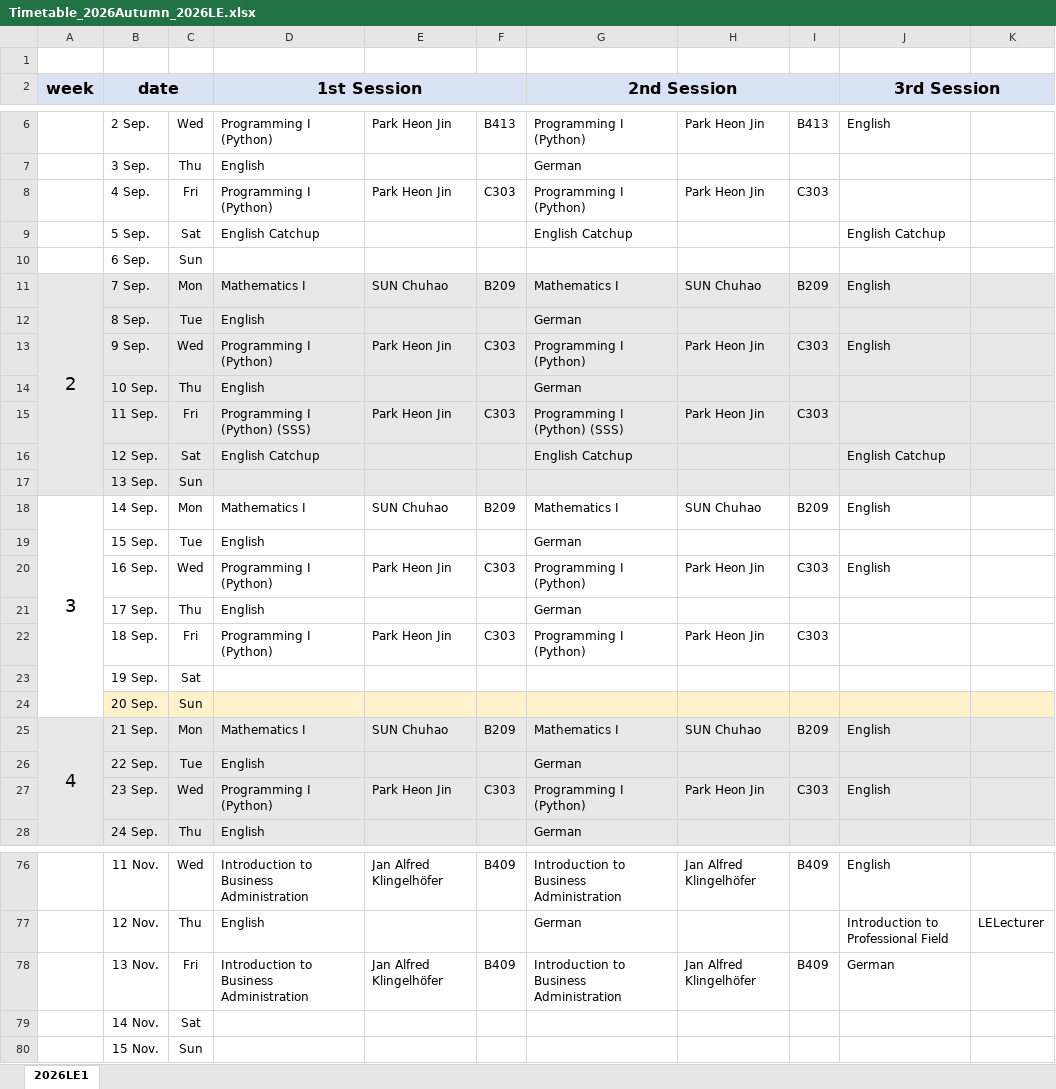
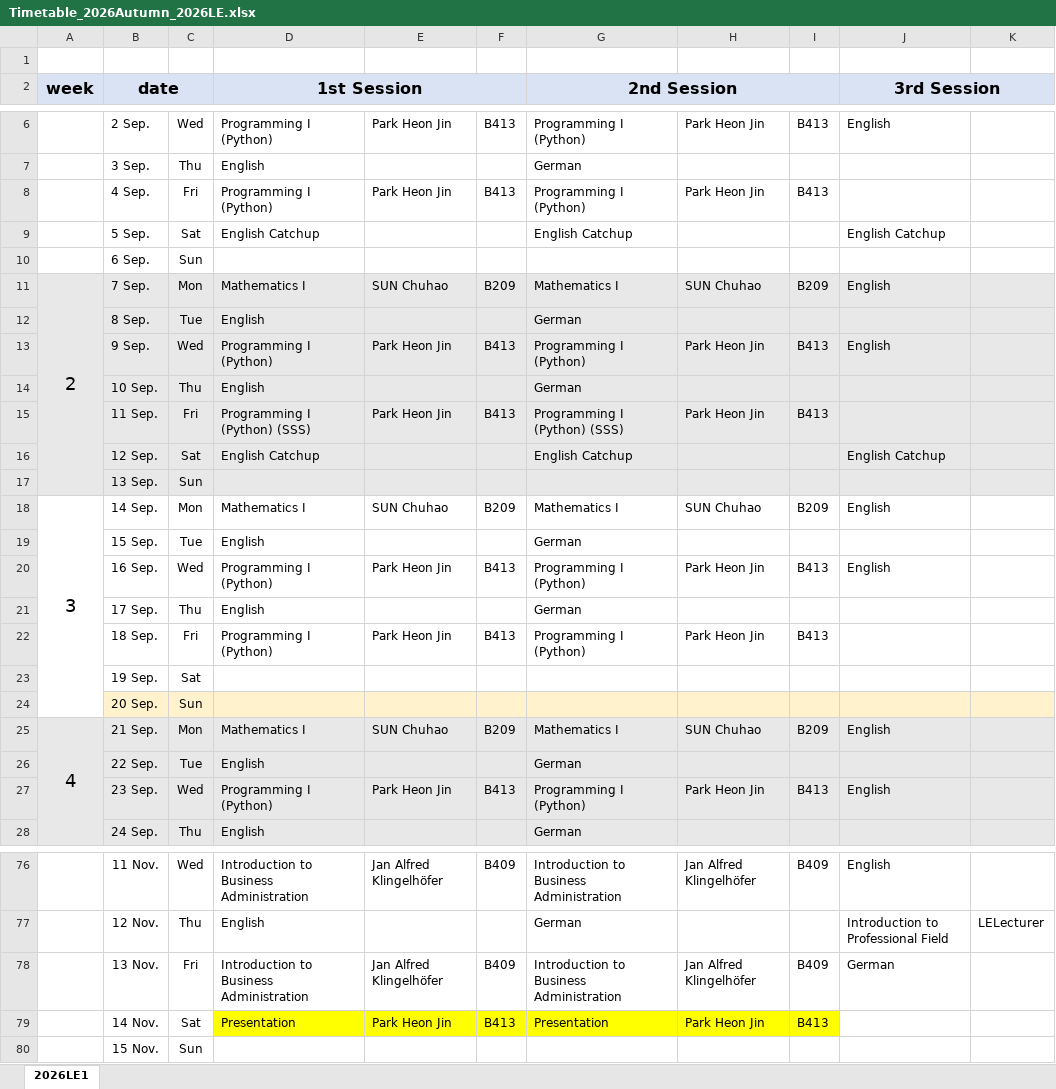
Before and after one commit to BiUH-C2G/GoldenCalendar, an Excel workbook: raw/Timetable_2026Autumn_2026LE.xlsx, sheet 2026LE1, drawn as a sheet; only a part is shown, gaps mark what is left out; values as stored, in another font and other column widths than the file's, no borders; the diff covers the shown part only; the diff names each change by its address in the sheet, - before the commit and + after, or states it on an @@ line.

```diff
--- a/raw/Timetable_2026Autumn_2026LE.xlsx (sheet 2026LE1)
+++ b/raw/Timetable_2026Autumn_2026LE.xlsx (sheet 2026LE1)
-F8: C303
+F8: B413
-I8: C303
+I8: B413
-F13: C303
+F13: B413
-I13: C303
+I13: B413
-F15: C303
+F15: B413
-I15: C303
+I15: B413
-F20: C303
+F20: B413
-I20: C303
+I20: B413
-F22: C303
+F22: B413
-I22: C303
+I22: B413
-F27: C303
+F27: B413
-I27: C303
+I27: B413
-D79 (1st Session): (empty)
+D79 (1st Session): Presentation
-D79:I79 fill: none
+D79:I79 fill: #FFFF00
-E79: (empty)
+E79: Park Heon Jin
-F79: (empty)
+F79: B413
-G79 (2nd Session): (empty)
+G79 (2nd Session): Presentation
-H79: (empty)
+H79: Park Heon Jin
-I79: (empty)
+I79: B413
```
Also changed, not shown: 12 edited cells elsewhere in this sheet, raw/Timetable_2026Autumn_2025IE.xlsx, raw/Timetable_2026Autumn_2025LE.xlsx, 19 other files.
